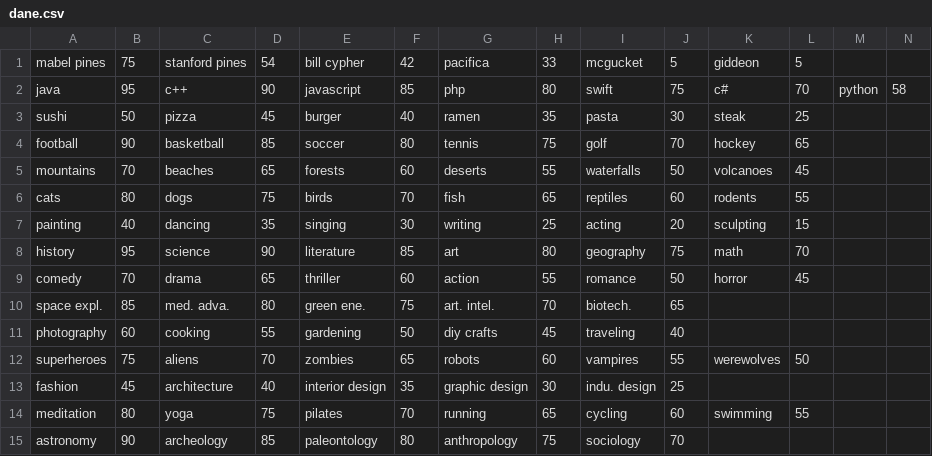
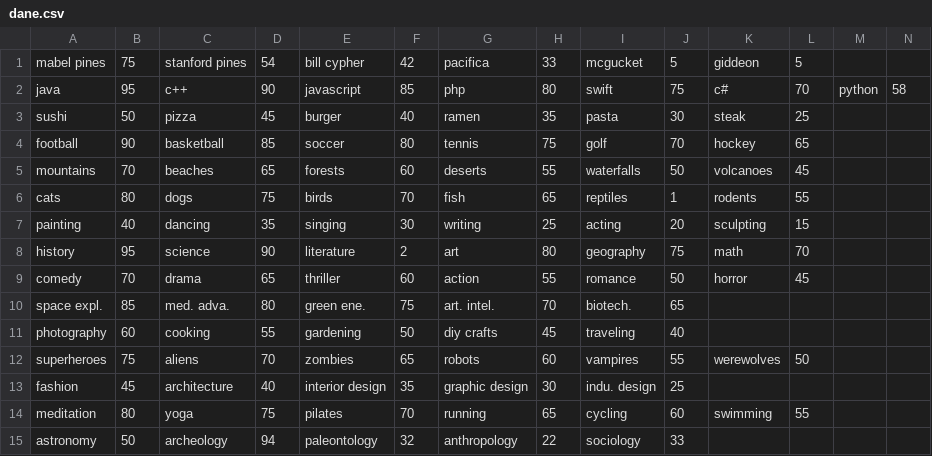
Before and after one commit to PlohnenSoftware/familiada_ZSP, a CSV file: dane.csv, drawn as a sheet.

Commit message:
komit testowy

```diff
--- a/dane.csv
+++ b/dane.csv
@@ -5,5 +5,5 @@ football,90,basketball,85,soccer,80,tennis,75,golf,70,hockey,65
 mountains,70,beaches,65,forests,60,deserts,55,waterfalls,50,volcanoes,45
-cats,80,dogs,75,birds,70,fish,65,reptiles,60,rodents,55
+cats,80,dogs,75,birds,70,fish,65,reptiles,1,rodents,55
 painting,40,dancing,35,singing,30,writing,25,acting,20,sculpting,15
-history,95,science,90,literature,85,art,80,geography,75,math,70
+history,95,science,90,literature,2,art,80,geography,75,math,70
 comedy,70,drama,65,thriller,60,action,55,romance,50,horror,45
@@ -14,2 +14,2 @@ fashion,45,architecture,40,interior design,35,graphic design,30,indu. design,25
 meditation,80,yoga,75,pilates,70,running,65,cycling,60,swimming,55
-astronomy,90,archeology,85,paleontology,80,anthropology,75,sociology,70
+astronomy,50,archeology,94,paleontology,32,anthropology,22,sociology,33
```
